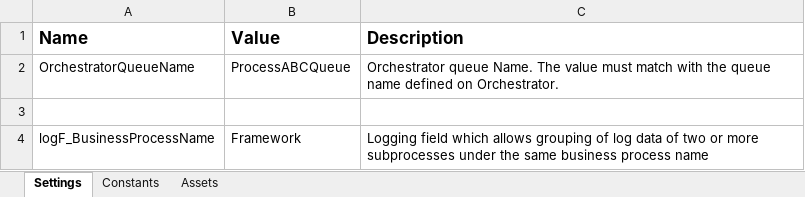
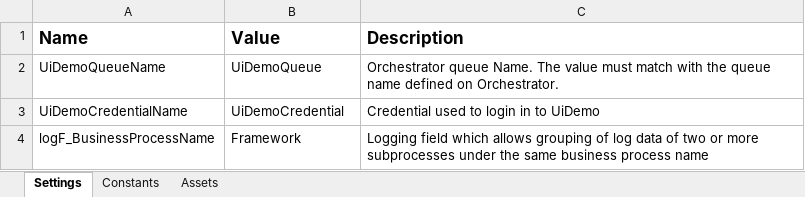
Before and after one commit to jpulidocom/uipath-reframework-uidemo, an Excel workbook: Data/Config.xlsx, sheet Settings, drawn as a sheet; values as stored, in another font and other column widths than the file's, no borders; removed rows and columns are numbered as before the commit, all else as after; the diff names each change by its address in the sheet, - before the commit and + after, or states it on an @@ line.

Commit message:
Procesos Framework personalizado para la aplicación UiDemo

```diff
--- a/Data/Config.xlsx (sheet Settings)
+++ b/Data/Config.xlsx (sheet Settings)
-row 2: OrchestratorQueueName | ProcessABCQueue | Orchestrator queue Name. The value must match with the queue name defined on Orchestrator.
-row 2: (empty)
+row 2: UiDemoQueueName | UiDemoQueue | Orchestrator queue Name. The value must match with the queue name defined on Orchestrator.
+row 3: UiDemoCredentialName | UiDemoCredential | Credential used to login in to UiDemo
```
Also changed, not shown: sheet Assets, sheet Constants, 21 other files.
